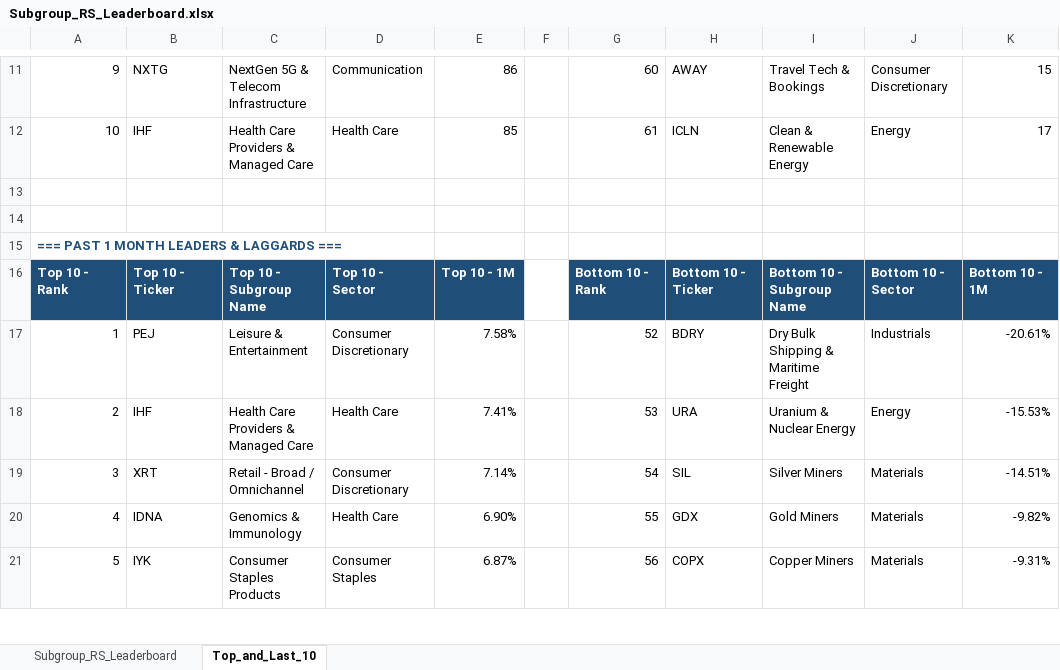
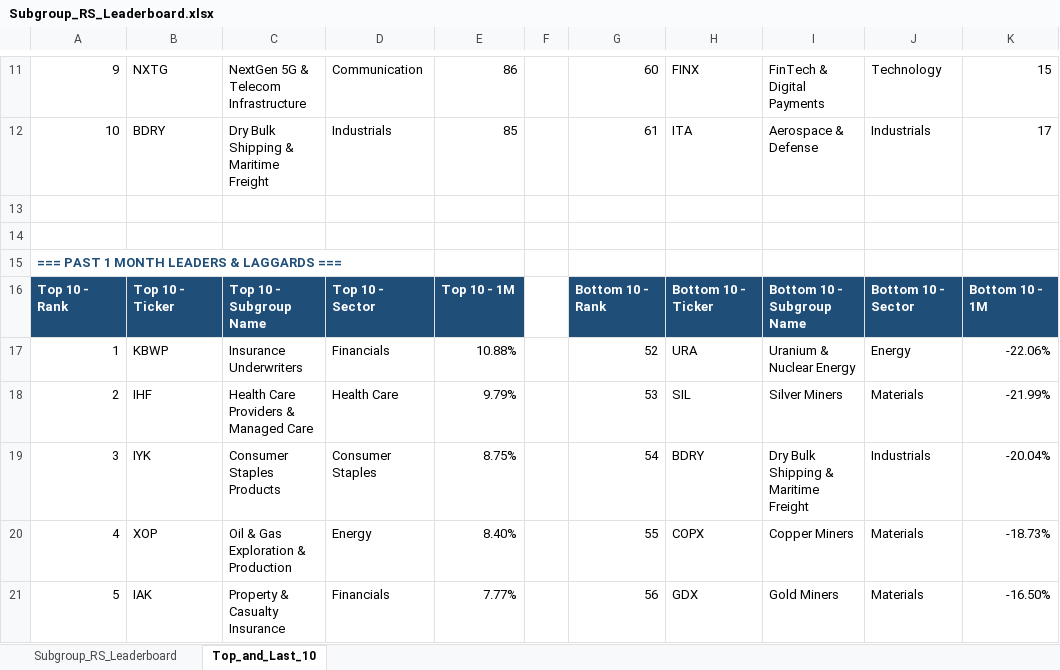
Before and after one commit to Jamesssurfer/SubGroup-Tracker, an Excel workbook: Subgroup_RS_Leaderboard.xlsx, sheet Top_and_Last_10, drawn as a sheet; only a part is shown, gaps mark what is left out; values as stored, in another font and other column widths than the file's, no borders; formulas without a stored value are shown as written; removed rows and columns are numbered as before the commit, all else as after; the diff covers the shown part only; the diff names each change by its address in the sheet, - before the commit and + after, or states it on an @@ line.

```diff
--- a/Subgroup_RS_Leaderboard.xlsx (sheet Top_and_Last_10)
+++ b/Subgroup_RS_Leaderboard.xlsx (sheet Top_and_Last_10)
-H11: AWAY
+H11: FINX
-I11: Travel Tech & Bookings
+I11: FinTech & Digital Payments
-J11: Consumer Discretionary
+J11: Technology
-B12: IHF
+B12: BDRY
-C12: Health Care Providers & Managed Care
+C12: Dry Bulk Shipping & Maritime Freight
-D12: Health Care
+D12: Industrials
-H12: ICLN
+H12: ITA
-I12: Clean & Renewable Energy
+I12: Aerospace & Defense
-J12: Energy
+J12: Industrials
-row 17: 1 | PEJ | Leisure & Entertainment | Consumer Discretionary | 7.58% |  | 52 | BDRY | Dry Bulk Shipping & Maritime Freight | Industrials | -20.61%
+row 17: 1 | KBWP | Insurance Underwriters | Financials | 10.88% |  | 52 | URA | Uranium & Nuclear Energy | Energy | -22.06%
-E18: 7.41%
+E18: 9.79%
-H18: URA
+H18: SIL
-I18: Uranium & Nuclear Energy
+I18: Silver Miners
-J18: Energy
+J18: Materials
-K18: -15.53%
+K18: -21.99%
-row 19: 3 | XRT | Retail - Broad / Omnichannel | Consumer Discretionary | 7.14% |  | 54 | SIL | Silver Miners | Materials | -14.51%
+row 19: 3 | IYK | Consumer Staples Products | Consumer Staples | 8.75% |  | 54 | BDRY | Dry Bulk Shipping & Maritime Freight | Industrials | -20.04%
-B20: IDNA
+B20: XOP
-C20: Genomics & Immunology
+C20: Oil & Gas Exploration & Production
-D20: Health Care
+D20: Energy
-E20: 6.90%
+E20: 8.40%
-H20: GDX
+H20: COPX
-I20: Gold Miners
+I20: Copper Miners
-K20: -9.82%
+K20: -18.73%
-B21: IYK
+B21: IAK
-C21: Consumer Staples Products
+C21: Property & Casualty Insurance
-D21: Consumer Staples
+D21: Financials
-E21: 6.87%
+E21: 7.77%
-H21: COPX
+H21: GDX
-I21: Copper Miners
+I21: Gold Miners
-K21: -9.31%
+K21: -16.50%
```
Also changed, not shown: 16 added rows, 16 removed rows and 163 edited cells elsewhere in this sheet, sheet Subgroup_RS_Leaderboard.
